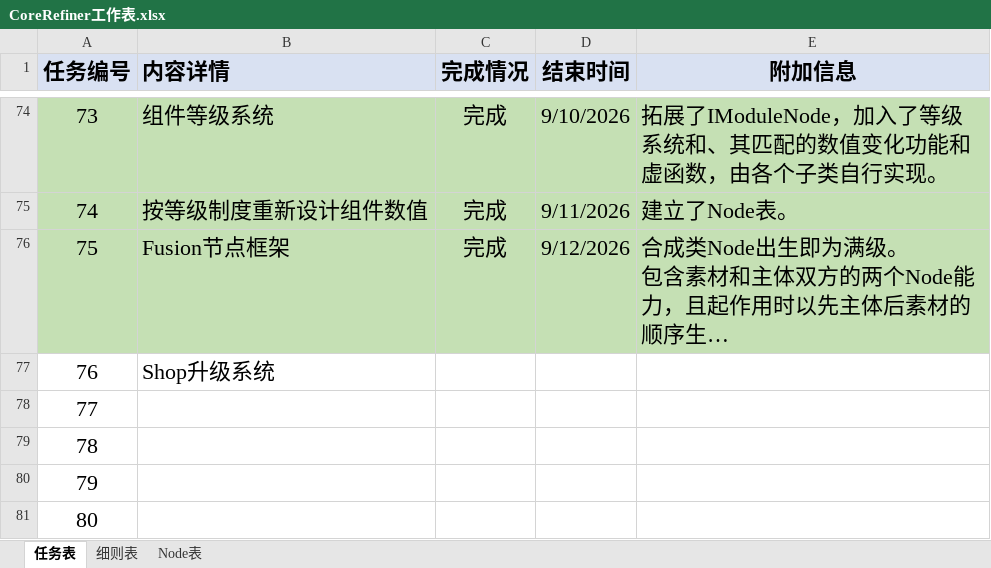
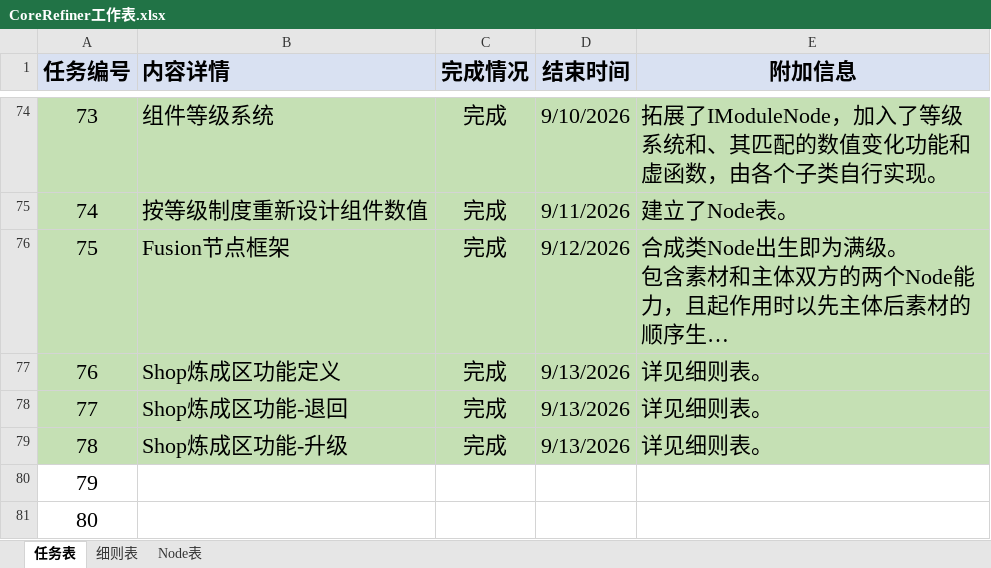
Before and after one commit to MrMedius/CoreRefiner, an Excel workbook: CoreRefiner工作表.xlsx, sheet 任务表, drawn as a sheet; only a part is shown, gaps mark what is left out; long unchanged cells end in …; values as stored, in another font and other column widths than the file's, no borders; the diff names each change by its address in the sheet, - before the commit and + after, or states it on an @@ line.

```diff
--- a/CoreRefiner工作表.xlsx (sheet 任务表)
+++ b/CoreRefiner工作表.xlsx (sheet 任务表)
-A77:E79 fill: none
+A77:E79 fill: #C5E0B4
-B77 (内容详情): Shop升级系统
+B77 (内容详情): Shop炼成区功能定义
-C77:C79 (完成情况): (empty)
+C77:C79 (完成情况): 完成
-D77:D79 (结束时间): (empty)
+D77:D79 (结束时间): 9/13/2026
-E77:E79 (附加信息): (empty)
+E77:E79 (附加信息): 详见细则表。
-B78 (内容详情): (empty)
+B78 (内容详情): Shop炼成区功能-退回
-B79 (内容详情): (empty)
+B79 (内容详情): Shop炼成区功能-升级
```
Also changed, not shown: sheet 细则表, 7 other files.
